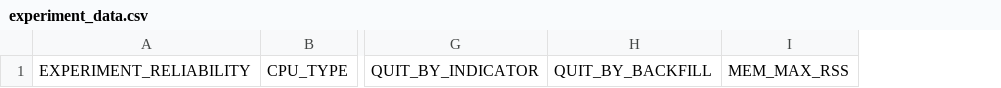
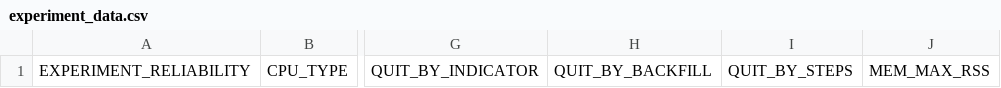
Before and after one commit to Tada-Project/tada, a CSV file: experiment_data.csv, drawn as a sheet; only a part is shown, gaps mark what is left out; the diff names each change by its address in the sheet, - before the commit and + after, or states it on an @@ line.

Commit message:
Add quit by steps

```diff
--- a/experiment_data.csv
+++ b/experiment_data.csv
+column I, row 1: QUIT_BY_STEPS
```
Also changed, not shown: 2 other files.
